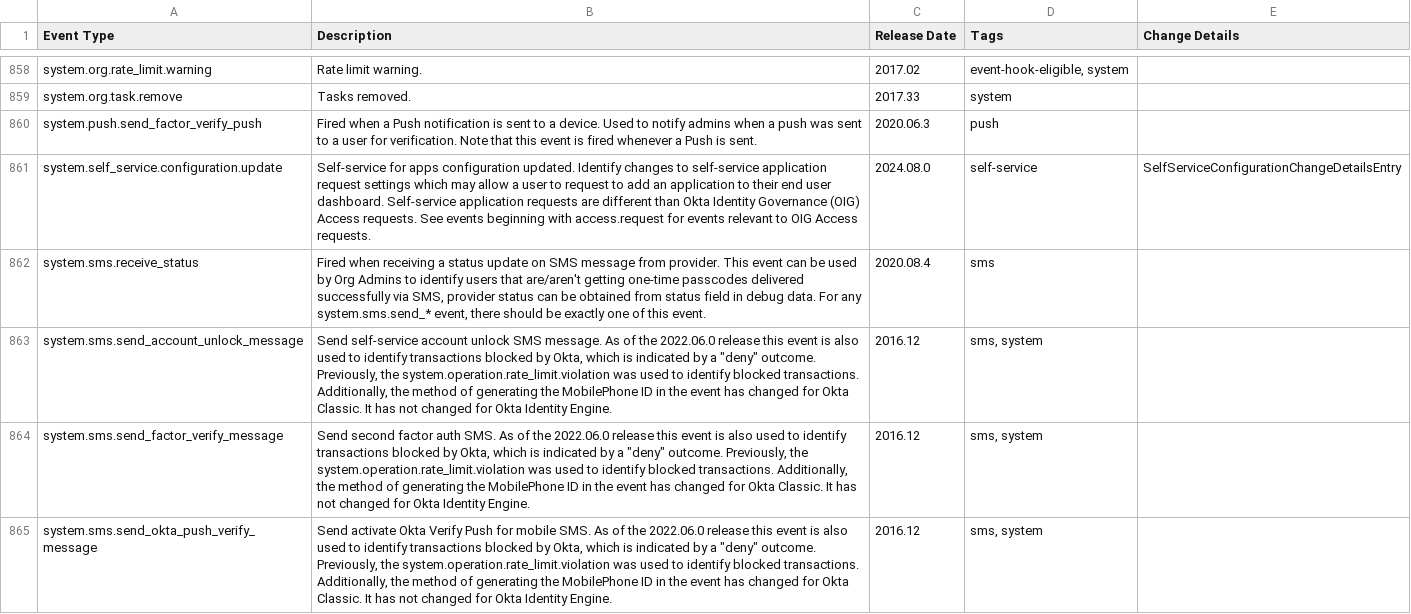
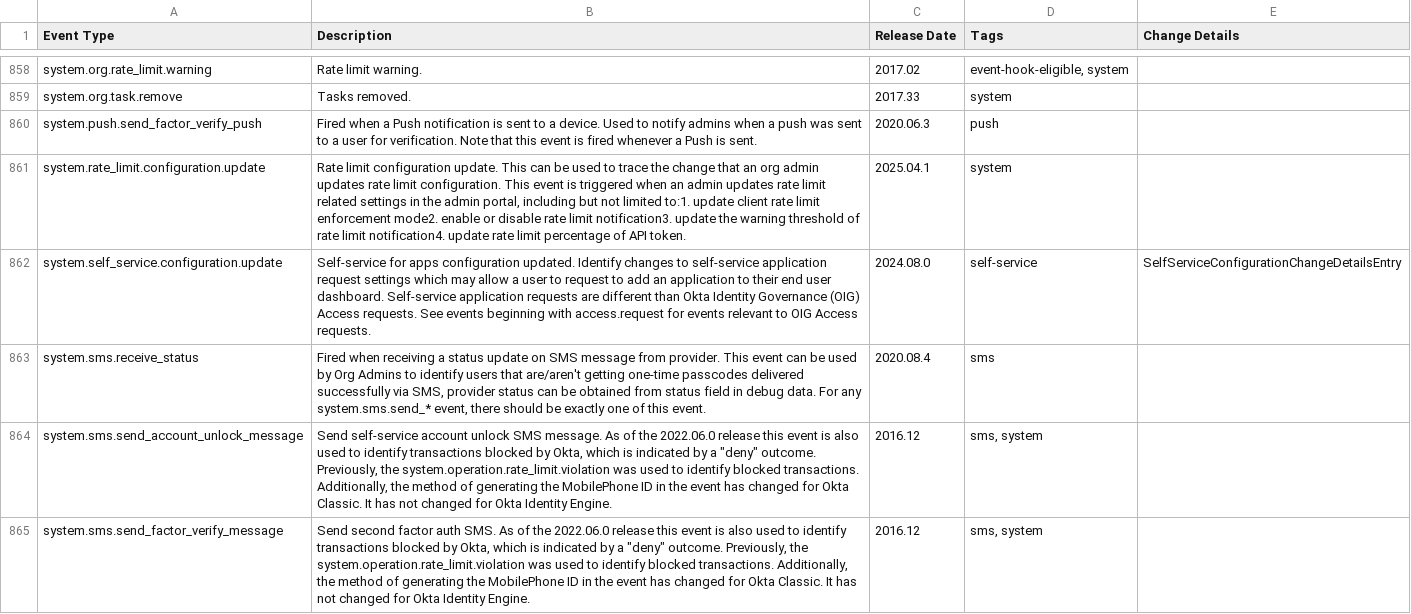
Before and after one commit to okta/okta-developer-docs, a CSV file: packages/@okta/vuepress-site/.vuepress/public/docs/okta-event-types.csv, drawn as a sheet; only a part is shown, gaps mark what is left out; the shorter side is filled out with more unchanged rows; the diff names each change by its address in the sheet, - before the commit and + after, or states it on an @@ line.

Commit message:
Updated event types catalog and API errors page

```diff
--- a/packages/@okta/vuepress-site/.vuepress/public/docs/okta-event-types.csv
+++ b/packages/@okta/vuepress-site/.vuepress/public/docs/okta-event-types.csv
+row 861: system.rate_limit.configuration.update | Rate limit configuration update. This can be used to trace the change that an org admin updates rate limit configuration. This event is triggered when an admin updates rate limit related settings in the admin portal, including but not limited to:1. update client rate limit enforcement mode2. enable or disable rate limit notification3. update the warning threshold of rate limit notification4. update rate limit percentage of API token. | 2025.04.1 | system
```
Also changed, not shown: 3 other files.
